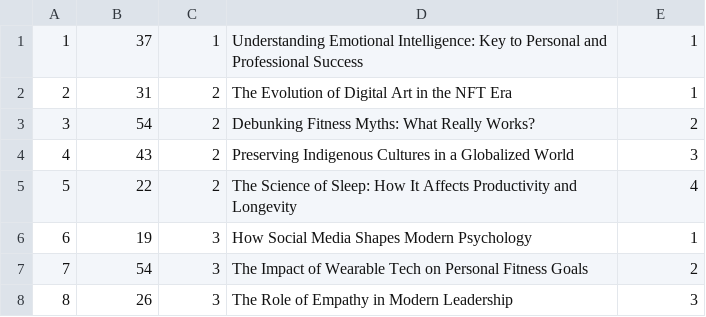
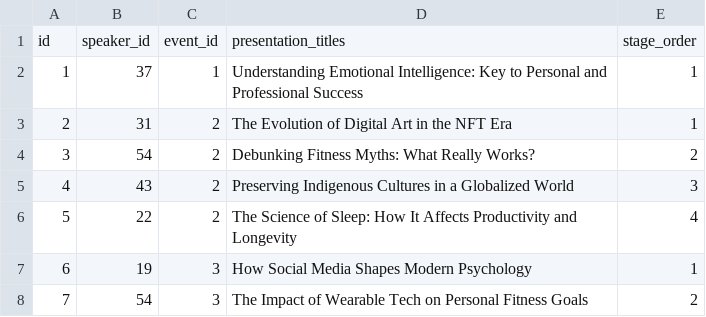
Before and after one commit to usefmahmud/events-management-system-database, a CSV file: data/event_speaker.csv, drawn as a sheet; only a part is shown; the shorter side is filled out with more unchanged rows; the diff names each change by its address in the sheet, - before the commit and + after, or states it on an @@ line.

```diff
--- a/data/event_speaker.csv
+++ b/data/event_speaker.csv
+row 1: id | speaker_id | event_id | presentation_titles | stage_order
```
Also changed, not shown: data/event.csv, data/event_sponsor.csv, 7 other files.
